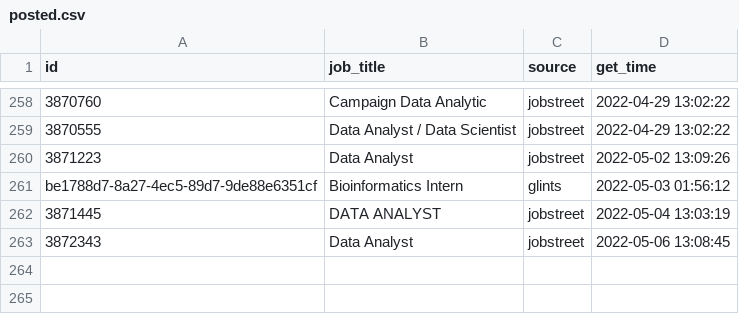
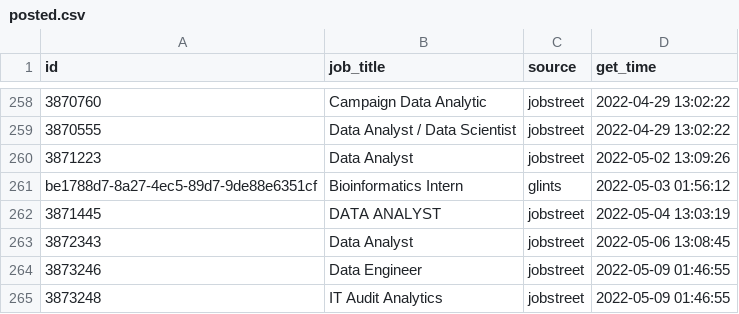
Before and after one commit to akherlan/jobvacancy, a CSV file: output/posted.csv, drawn as a sheet; only a part is shown, gaps mark what is left out; the diff names each change by its address in the sheet, - before the commit and + after, or states it on an @@ line.

```diff
--- a/output/posted.csv
+++ b/output/posted.csv
+row 264: 3873246 | Data Engineer | jobstreet | 2022-05-09 01:46:55
+row 265: 3873248 | IT Audit Analytics | jobstreet | 2022-05-09 01:46:55
```
Also changed, not shown: output/scraped.csv.
